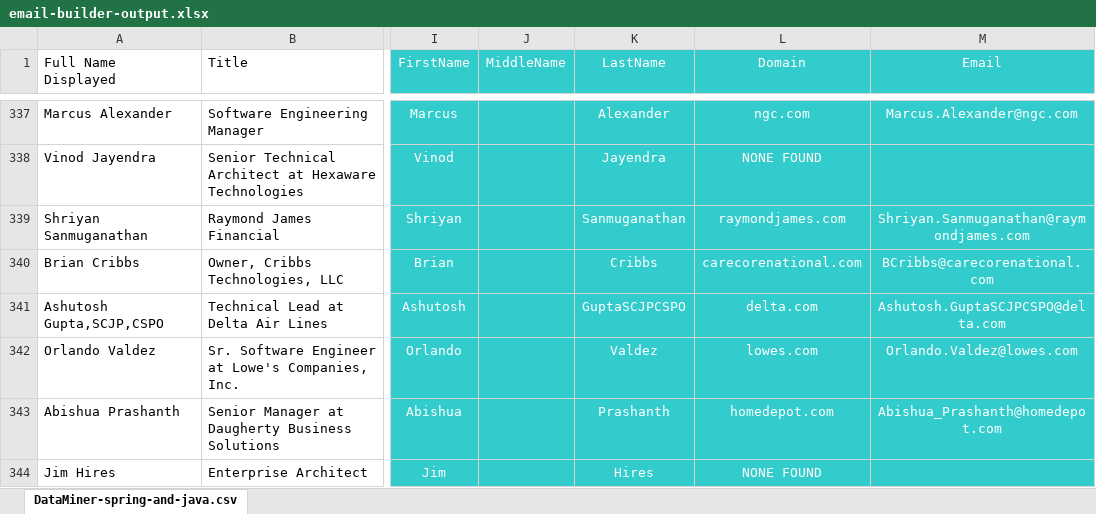
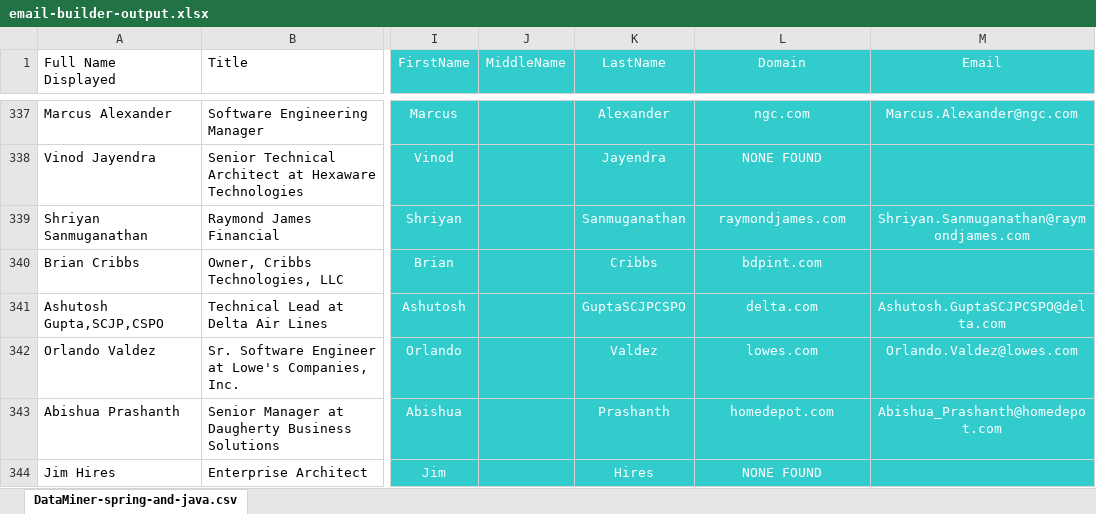
Before and after one commit to EsteMac/linkedin-list-builder, an Excel workbook: email-builder-output.xlsx, sheet DataMiner-spring-and-java.csv, drawn as a sheet; only a part is shown, gaps mark what is left out; values as stored, in another font and other column widths than the file's, no borders; the diff names each change by its address in the sheet, - before the commit and + after, or states it on an @@ line.

```diff
--- a/email-builder-output.xlsx (sheet DataMiner-spring-and-java.csv)
+++ b/email-builder-output.xlsx (sheet DataMiner-spring-and-java.csv)
-L340 (Domain): carecorenational.com
+L340 (Domain): bdpint.com
-M340 (Email): BCribbs@carecorenational.com
+M340 (Email): (empty)
```
Also changed, not shown: 3 other files.
